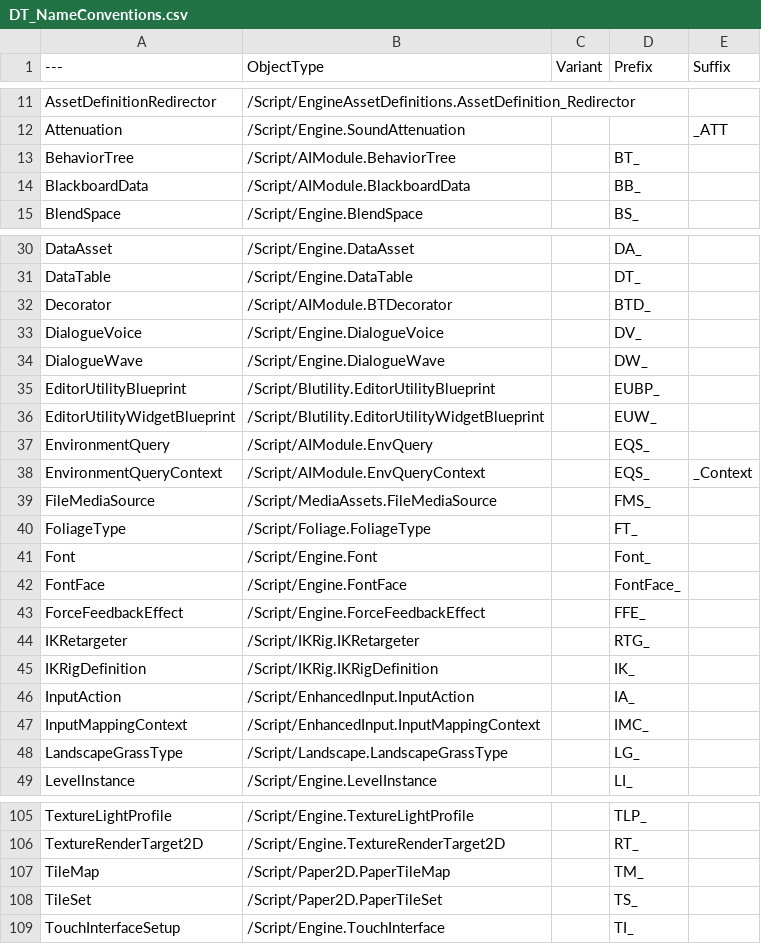
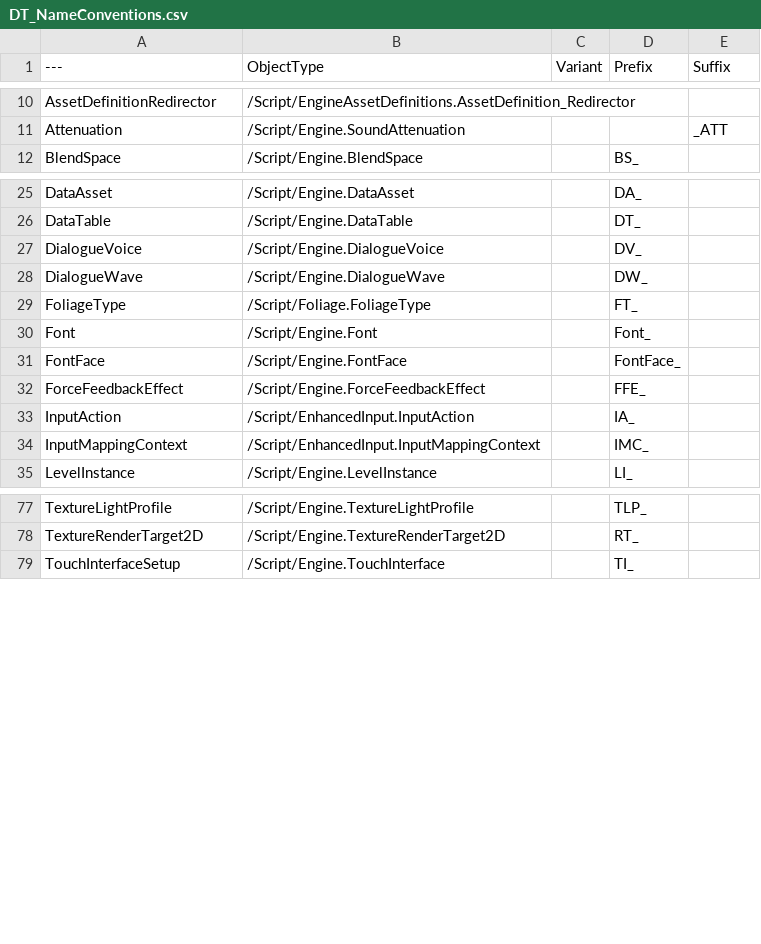
Before and after one commit to realityforge/course-unreal-engine-5-cpp-multiplayer-shooter, a CSV file: Blaster/Plugins/RuleRanger/SourceContent/AssetNames/DT_NameConventions.csv (was Blaster/Plugins/RuleRanger/SourceContent/Names/DT_NameConventions.csv), drawn as a sheet; only a part is shown, gaps mark what is left out; the diff covers the shown part only; the diff names each change by its address in the sheet, - before the commit and + after, or states it on an @@ line.

```diff
--- a/Blaster/Plugins/RuleRanger/SourceContent/Names/DT_NameConventions.csv
+++ b/Blaster/Plugins/RuleRanger/SourceContent/AssetNames/DT_NameConventions.csv
-row 13: BehaviorTree | /Script/AIModule.BehaviorTree |  | BT_
-row 14: BlackboardData | /Script/AIModule.BlackboardData |  | BB_
-row 32: Decorator | /Script/AIModule.BTDecorator |  | BTD_
-row 35: EditorUtilityBlueprint | /Script/Blutility.EditorUtilityBlueprint |  | EUBP_
-row 36: EditorUtilityWidgetBlueprint | /Script/Blutility.EditorUtilityWidgetBlueprint |  | EUW_
-row 37: EnvironmentQuery | /Script/AIModule.EnvQuery |  | EQS_
-row 38: EnvironmentQueryContext | /Script/AIModule.EnvQueryContext |  | EQS_ | _Context
-row 39: FileMediaSource | /Script/MediaAssets.FileMediaSource |  | FMS_
-row 44: IKRetargeter | /Script/IKRig.IKRetargeter |  | RTG_
-row 45: IKRigDefinition | /Script/IKRig.IKRigDefinition |  | IK_
-row 48: LandscapeGrassType | /Script/Landscape.LandscapeGrassType |  | LG_
-row 107: TileMap | /Script/Paper2D.PaperTileMap |  | TM_
-row 108: TileSet | /Script/Paper2D.PaperTileSet |  | TS_
```
Also changed, not shown: 20 removed rows elsewhere in this file, 23 other files.
